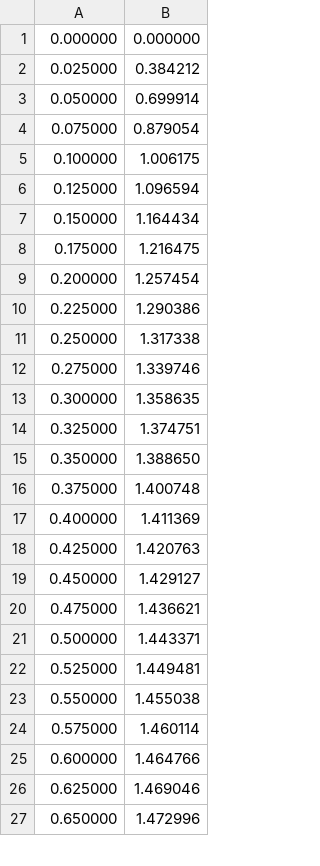
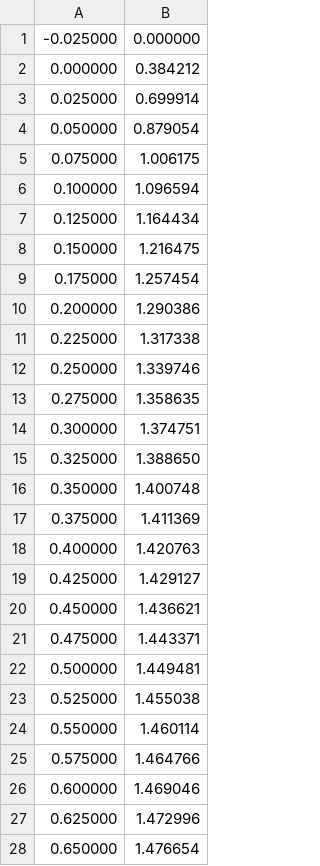
Before and after one commit to TimurKr/NRDR, a CSV file: w_10/outputs/uloha2_adam_bash_80n.csv, drawn as a sheet; only a part is shown; the diff covers the shown part only.

```diff
--- a/w_10/outputs/uloha2_adam_bash_80n.csv
+++ b/w_10/outputs/uloha2_adam_bash_80n.csv
@@ -1,27 +1,28 @@
-0.000000, 0.000000
-0.025000, 0.384212
-0.050000, 0.699914
-0.075000, 0.879054
-0.100000, 1.006175
-0.125000, 1.096594
-0.150000, 1.164434
-0.175000, 1.216475
-0.200000, 1.257454
-0.225000, 1.290386
-0.250000, 1.317338
-0.275000, 1.339746
-0.300000, 1.358635
-0.325000, 1.374751
-0.350000, 1.388650
-0.375000, 1.400748
-0.400000, 1.411369
-0.425000, 1.420763
-0.450000, 1.429127
-0.475000, 1.436621
-0.500000, 1.443371
-0.525000, 1.449481
-0.550000, 1.455038
-0.575000, 1.460114
-0.600000, 1.464766
-0.625000, 1.469046
-0.650000, 1.472996
+-0.025000, 0.000000
+0.000000, 0.384212
+0.025000, 0.699914
+0.050000, 0.879054
+0.075000, 1.006175
+0.100000, 1.096594
+0.125000, 1.164434
+0.150000, 1.216475
+0.175000, 1.257454
+0.200000, 1.290386
+0.225000, 1.317338
+0.250000, 1.339746
+0.275000, 1.358635
+0.300000, 1.374751
+0.325000, 1.388650
+0.350000, 1.400748
+0.375000, 1.411369
+0.400000, 1.420763
+0.425000, 1.429127
+0.450000, 1.436621
+0.475000, 1.443371
+0.500000, 1.449481
+0.525000, 1.455038
+0.550000, 1.460114
+0.575000, 1.464766
+0.600000, 1.469046
+0.625000, 1.472996
+0.650000, 1.476654
```
Also changed, not shown: 53 edited cells elsewhere in this file, w_10/outputs/uloha2_adam_bash_160n.csv, w_10/outputs/uloha2_adam_bash_20n.csv, 14 other files.
